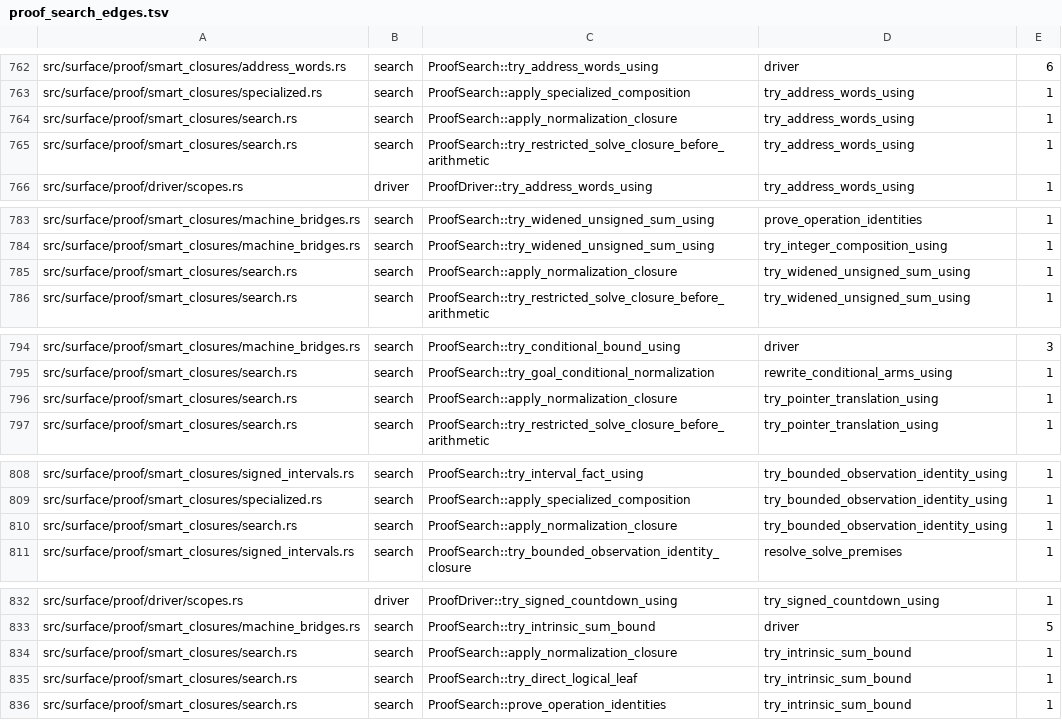
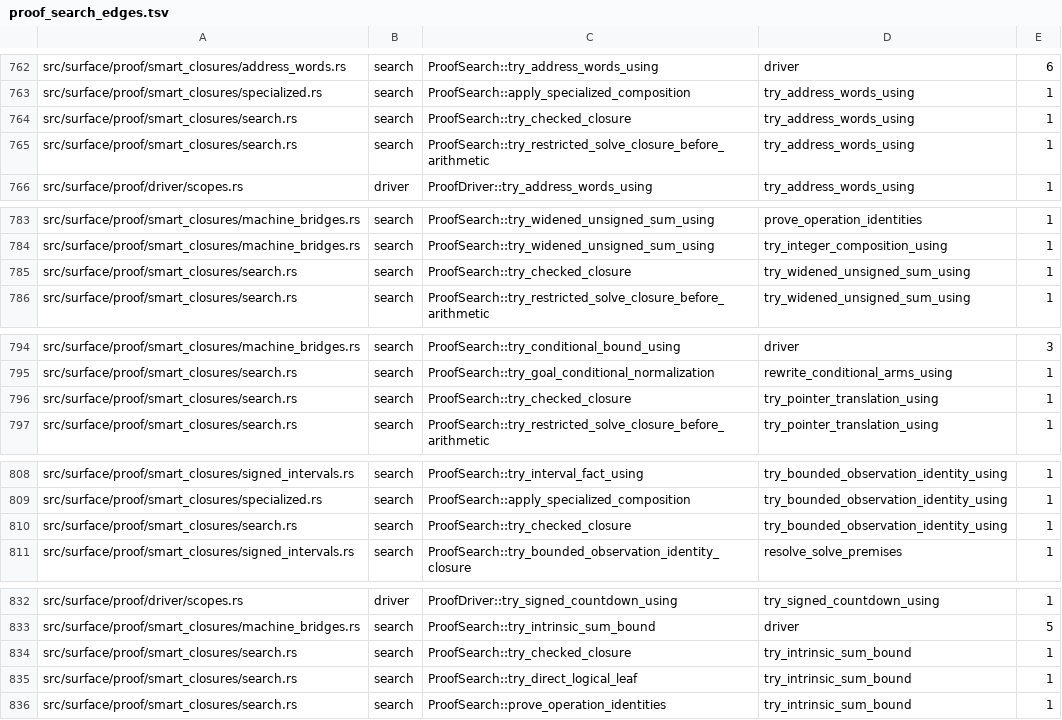
Before and after one commit to clicklang/click, a TSV file: build_support/proof_search_edges.tsv, drawn as a sheet; only a part is shown, gaps mark what is left out; the diff covers the shown part only.

Commit message:
Remove the general normalization fallback from solve

```diff
--- a/build_support/proof_search_edges.tsv
+++ b/build_support/proof_search_edges.tsv
@@ -763,3 +763,3 @@ src/surface/proof/smart_closures/address_words.rs	search	ProofSearch::try_addres
 src/surface/proof/smart_closures/specialized.rs	search	ProofSearch::apply_specialized_composition	try_address_words_using	1
-src/surface/proof/smart_closures/search.rs	search	ProofSearch::apply_normalization_closure	try_address_words_using	1
+src/surface/proof/smart_closures/search.rs	search	ProofSearch::try_checked_closure	try_address_words_using	1
 src/surface/proof/smart_closures/search.rs	search	ProofSearch::try_restricted_solve_closure_before_arithmetic	try_address_words_using	1
@@ -784,3 +784,3 @@ src/surface/proof/smart_closures/machine_bridges.rs	search	ProofSearch::try_wide
 src/surface/proof/smart_closures/machine_bridges.rs	search	ProofSearch::try_widened_unsigned_sum_using	try_integer_composition_using	1
-src/surface/proof/smart_closures/search.rs	search	ProofSearch::apply_normalization_closure	try_widened_unsigned_sum_using	1
+src/surface/proof/smart_closures/search.rs	search	ProofSearch::try_checked_closure	try_widened_unsigned_sum_using	1
 src/surface/proof/smart_closures/search.rs	search	ProofSearch::try_restricted_solve_closure_before_arithmetic	try_widened_unsigned_sum_using	1
@@ -795,3 +795,3 @@ src/surface/proof/smart_closures/machine_bridges.rs	search	ProofSearch::try_cond
 src/surface/proof/smart_closures/search.rs	search	ProofSearch::try_goal_conditional_normalization	rewrite_conditional_arms_using	1
-src/surface/proof/smart_closures/search.rs	search	ProofSearch::apply_normalization_closure	try_pointer_translation_using	1
+src/surface/proof/smart_closures/search.rs	search	ProofSearch::try_checked_closure	try_pointer_translation_using	1
 src/surface/proof/smart_closures/search.rs	search	ProofSearch::try_restricted_solve_closure_before_arithmetic	try_pointer_translation_using	1
@@ -809,3 +809,3 @@ src/surface/proof/smart_closures/signed_intervals.rs	search	ProofSearch::try_int
 src/surface/proof/smart_closures/specialized.rs	search	ProofSearch::apply_specialized_composition	try_bounded_observation_identity_using	1
-src/surface/proof/smart_closures/search.rs	search	ProofSearch::apply_normalization_closure	try_bounded_observation_identity_using	1
+src/surface/proof/smart_closures/search.rs	search	ProofSearch::try_checked_closure	try_bounded_observation_identity_using	1
 src/surface/proof/smart_closures/signed_intervals.rs	search	ProofSearch::try_bounded_observation_identity_closure	resolve_solve_premises	1
@@ -833,3 +833,3 @@ src/surface/proof/driver/scopes.rs	driver	ProofDriver::try_signed_countdown_usin
 src/surface/proof/smart_closures/machine_bridges.rs	search	ProofSearch::try_intrinsic_sum_bound	driver	5
-src/surface/proof/smart_closures/search.rs	search	ProofSearch::apply_normalization_closure	try_intrinsic_sum_bound	1
+src/surface/proof/smart_closures/search.rs	search	ProofSearch::try_checked_closure	try_intrinsic_sum_bound	1
 src/surface/proof/smart_closures/search.rs	search	ProofSearch::try_direct_logical_leaf	try_intrinsic_sum_bound	1
```
Also changed, not shown: 15 edited cells elsewhere in this file, 14 other files.
